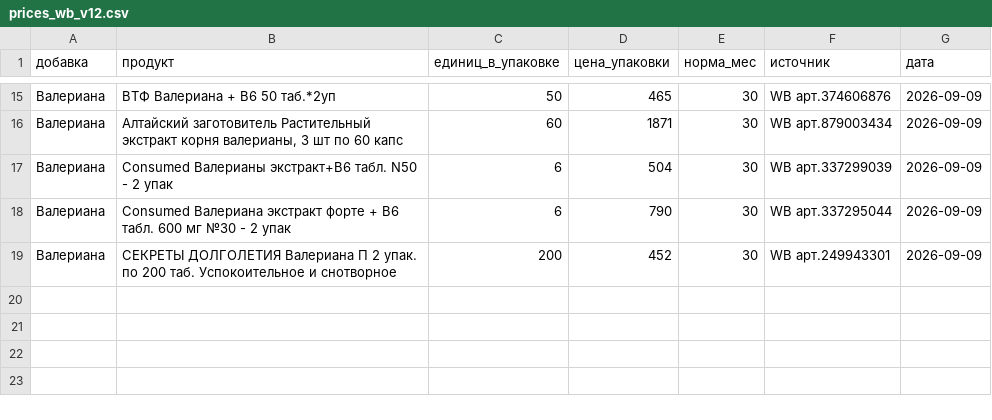
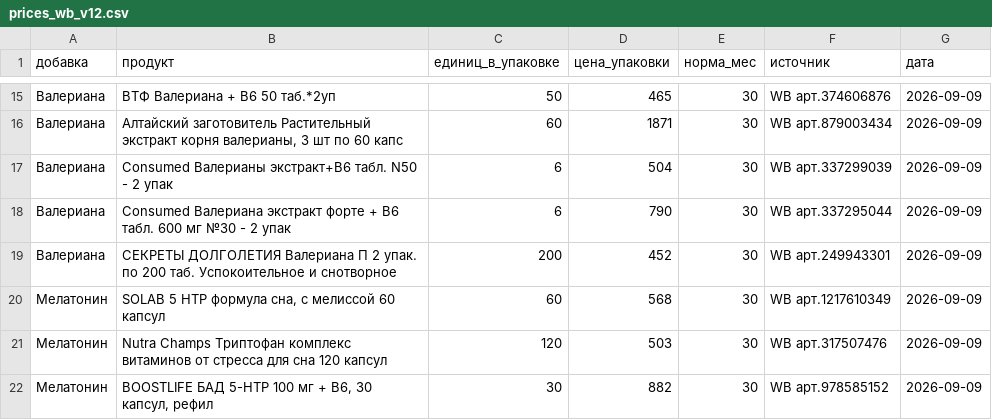
Before and after one commit to DeadSno/brain-25-evidence, a CSV file: data/raw/prices_wb_v12.csv, drawn as a sheet; only a part is shown, gaps mark what is left out; the diff names each change by its address in the sheet, - before the commit and + after, or states it on an @@ line.

```diff
--- a/data/raw/prices_wb_v12.csv
+++ b/data/raw/prices_wb_v12.csv
+row 20: Мелатонин | SOLAB 5 HTP формула сна, с мелиссой 60 капсул | 60 | 568 | 30 | WB арт.1217610349 | 2026-09-09
+row 21: Мелатонин | Nutra Champs Триптофан комплекс витаминов от стресса для сна 120 капсул | 120 | 503 | 30 | WB арт.317507476 | 2026-09-09
+row 22: Мелатонин | BOOSTLIFE БАД 5-НТР 100 мг + В6, 30 капсул, рефил | 30 | 882 | 30 | WB арт.978585152 | 2026-09-09
```
Also changed, not shown: 5 other files.
